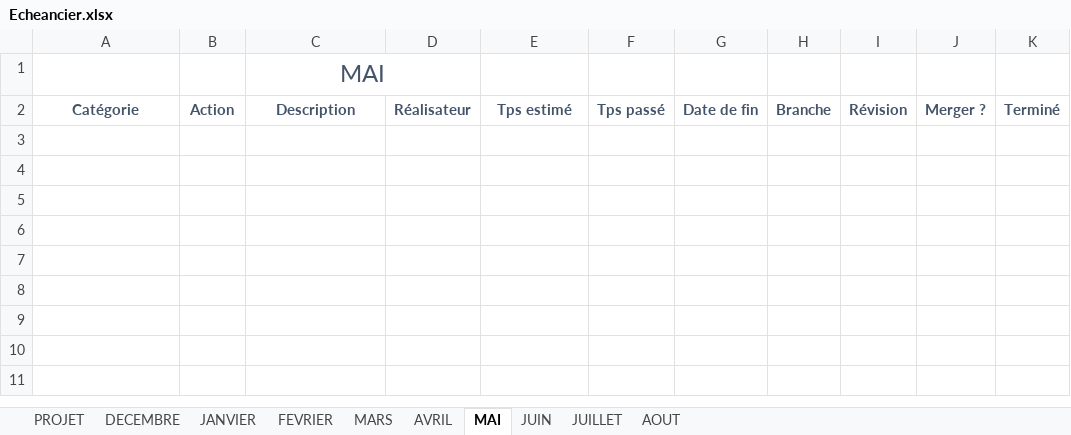
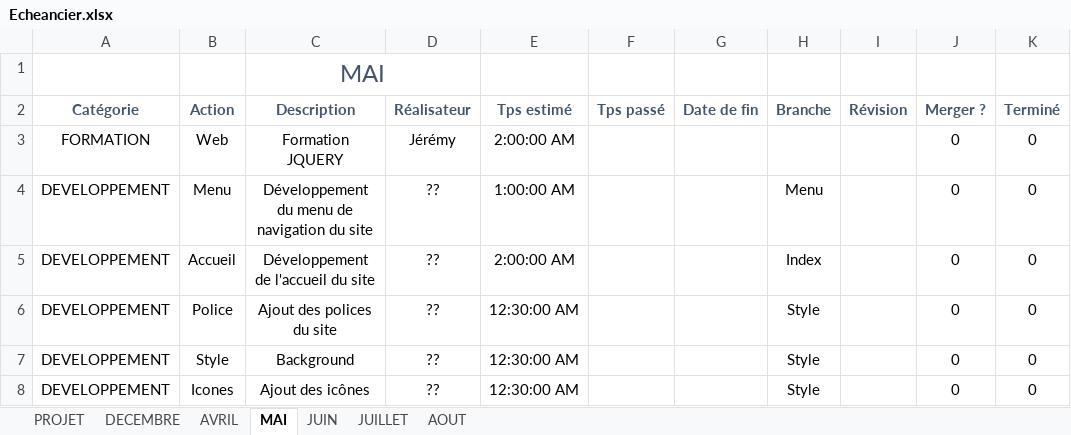
Before and after one commit to JFeremy/BBH_Website_2016_2017, an Excel workbook: Documentations/Echeancier.xlsx, sheet MAI, drawn as a sheet; values as stored, in another font and other column widths than the file's, no borders; table styles not drawn; the diff names each change by its address in the sheet, - before the commit and + after, or states it on an @@ line.

```diff
--- a/Documentations/Echeancier.xlsx (sheet MAI)
+++ b/Documentations/Echeancier.xlsx (sheet MAI)
-sheet tab: JANVIER
-sheet tab: FEVRIER
-sheet tab: MARS
+row 3: FORMATION | Web | Formation JQUERY | Jérémy | 2:00:00 AM |  |  |  |  | 0 | 0
+row 4: DEVELOPPEMENT | Menu | Développement du menu de navigation du site | ?? | 1:00:00 AM |  |  | Menu |  | 0 | 0
+row 5: DEVELOPPEMENT | Accueil | Développement de l'accueil du site | ?? | 2:00:00 AM |  |  | Index |  | 0 | 0
+row 6: DEVELOPPEMENT | Police | Ajout des polices du site | ?? | 12:30:00 AM |  |  | Style |  | 0 | 0
+row 7: DEVELOPPEMENT | Style | Background | ?? | 12:30:00 AM |  |  | Style |  | 0 | 0
+row 8: DEVELOPPEMENT | Icones | Ajout des icônes | ?? | 12:30:00 AM |  |  | Style |  | 0 | 0
```
Also changed, not shown: sheet AVRIL, sheet PROJET, sheet DECEMBRE, formulas that keep their value, 2 other files.
